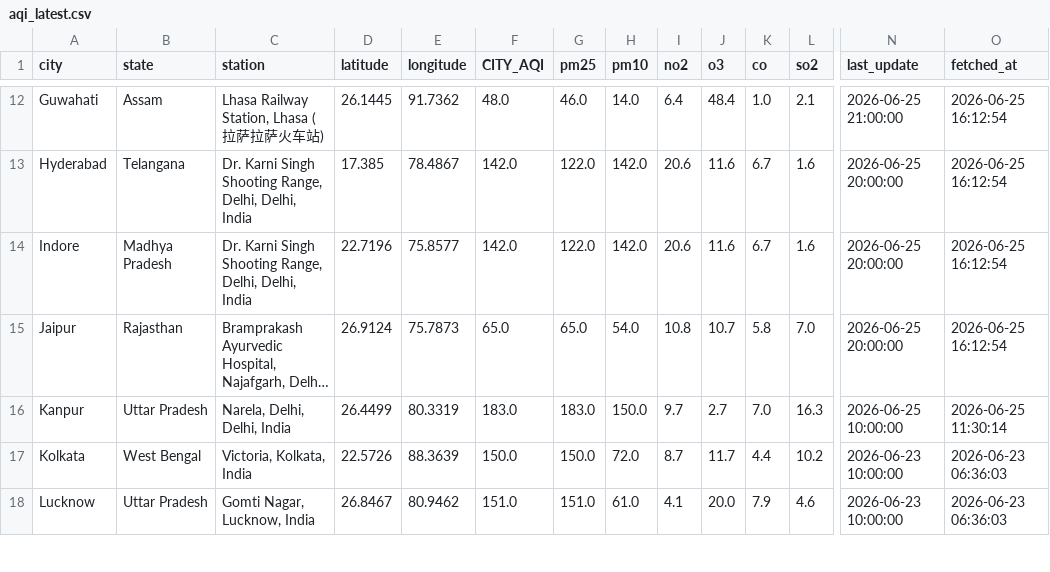
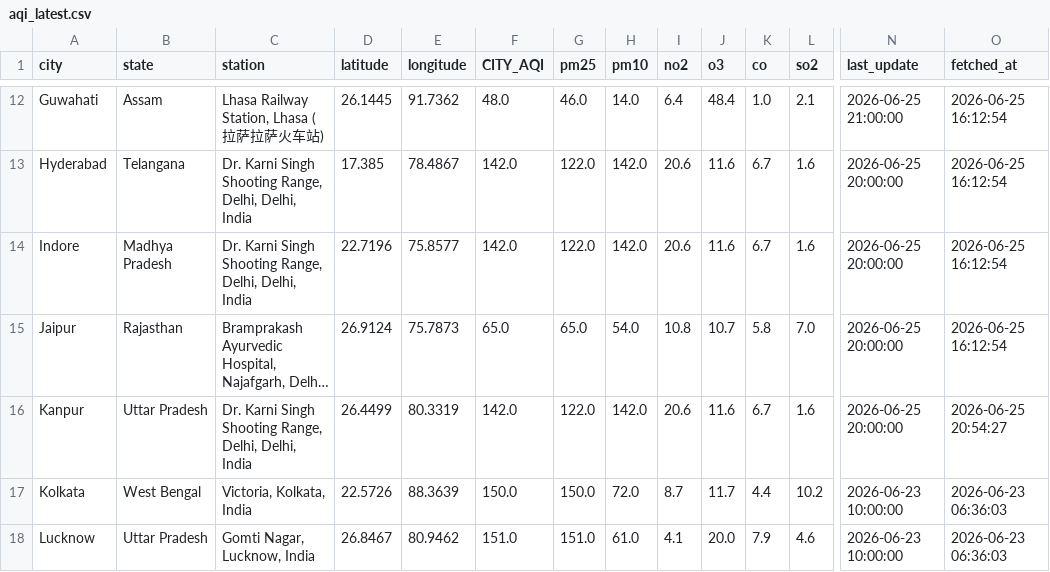
Before and after one commit to Sxdarksoul/AQI-pipeline, a CSV file: aqi_latest.csv, drawn as a sheet; only a part is shown, gaps mark what is left out; long unchanged cells end in …; the diff names each change by its address in the sheet, - before the commit and + after, or states it on an @@ line.

```diff
--- a/aqi_latest.csv
+++ b/aqi_latest.csv
-C16 (station): Narela, Delhi, Delhi, India
+C16 (station): Dr. Karni Singh Shooting Range, Delhi, Delhi, India
-F16 (CITY_AQI): 183.0
+F16 (CITY_AQI): 142.0
-G16 (pm25): 183.0
+G16 (pm25): 122.0
-H16 (pm10): 150.0
+H16 (pm10): 142.0
-I16 (no2): 9.7
+I16 (no2): 20.6
-J16 (o3): 2.7
+J16 (o3): 11.6
-K16 (co): 7.0
+K16 (co): 6.7
-L16 (so2): 16.3
+L16 (so2): 1.6
-N16 (last_update): 2026-06-25 10:00:00
+N16 (last_update): 2026-06-25 20:00:00
-O16 (fetched_at): 2026-06-25 11:30:14
+O16 (fetched_at): 2026-06-25 20:54:27
```
Also changed, not shown: aqi_history.csv, aqi_state.csv, 1 other file.
